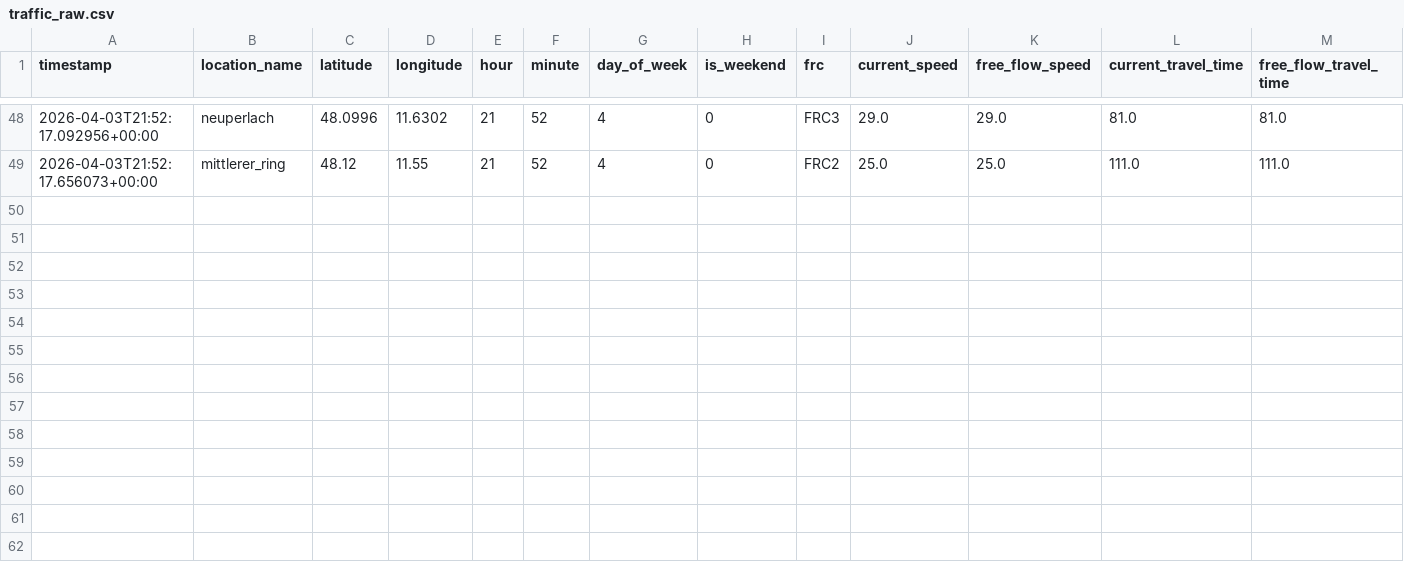
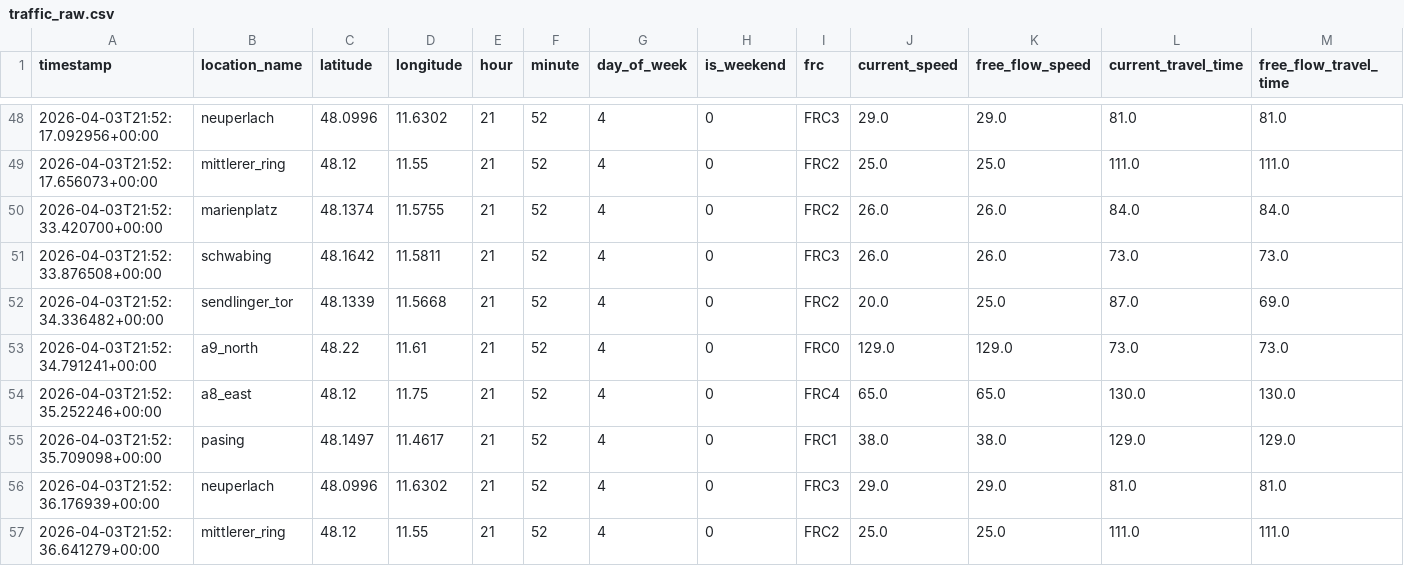
Before and after one commit to Sushdi/traffic-pipeline, a CSV file: data/raw/traffic_raw.csv, drawn as a sheet; only a part is shown, gaps mark what is left out; rows hold the shown columns only; the diff names each change by its address in the sheet, - before the commit and + after, or states it on an @@ line.

```diff
--- a/data/raw/traffic_raw.csv
+++ b/data/raw/traffic_raw.csv
+row 50: 2026-04-03T21:52:33.420700+00:00 | marienplatz | 48.1374 | 11.5755 | 21 | 52 | 4 | 0 | FRC2 | 26.0 | 26.0 | 84.0 | 84.0
+row 51: 2026-04-03T21:52:33.876508+00:00 | schwabing | 48.1642 | 11.5811 | 21 | 52 | 4 | 0 | FRC3 | 26.0 | 26.0 | 73.0 | 73.0
+row 52: 2026-04-03T21:52:34.336482+00:00 | sendlinger_tor | 48.1339 | 11.5668 | 21 | 52 | 4 | 0 | FRC2 | 20.0 | 25.0 | 87.0 | 69.0
+row 53: 2026-04-03T21:52:34.791241+00:00 | a9_north | 48.22 | 11.61 | 21 | 52 | 4 | 0 | FRC0 | 129.0 | 129.0 | 73.0 | 73.0
+row 54: 2026-04-03T21:52:35.252246+00:00 | a8_east | 48.12 | 11.75 | 21 | 52 | 4 | 0 | FRC4 | 65.0 | 65.0 | 130.0 | 130.0
+row 55: 2026-04-03T21:52:35.709098+00:00 | pasing | 48.1497 | 11.4617 | 21 | 52 | 4 | 0 | FRC1 | 38.0 | 38.0 | 129.0 | 129.0
+row 56: 2026-04-03T21:52:36.176939+00:00 | neuperlach | 48.0996 | 11.6302 | 21 | 52 | 4 | 0 | FRC3 | 29.0 | 29.0 | 81.0 | 81.0
+row 57: 2026-04-03T21:52:36.641279+00:00 | mittlerer_ring | 48.12 | 11.55 | 21 | 52 | 4 | 0 | FRC2 | 25.0 | 25.0 | 111.0 | 111.0
```
